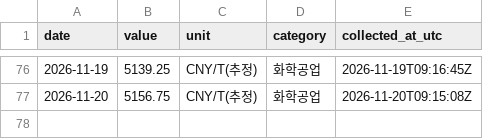
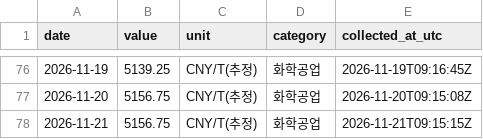
Before and after one commit to 2200807/Index-data-crawler, a CSV file: data/sulfur_spot.csv, drawn as a sheet; only a part is shown, gaps mark what is left out.

```diff
--- a/data/sulfur_spot.csv
+++ b/data/sulfur_spot.csv
@@ -77 +77,2 @@ date,value,unit,category,collected_at_utc
 2026-11-20,5156.75,CNY/T(추정),화학공업,2026-11-20T09:15:08Z
+2026-11-21,5156.75,CNY/T(추정),화학공업,2026-11-21T09:15:15Z
```
Also changed, not shown: data/opinet_monthly_avg.csv, data/sulfuric_acid_spot.csv.
